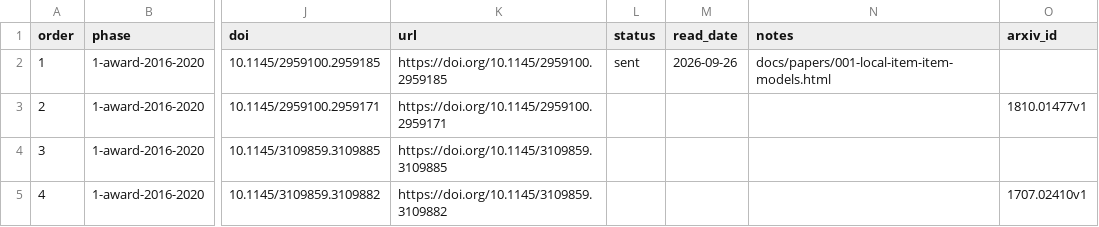
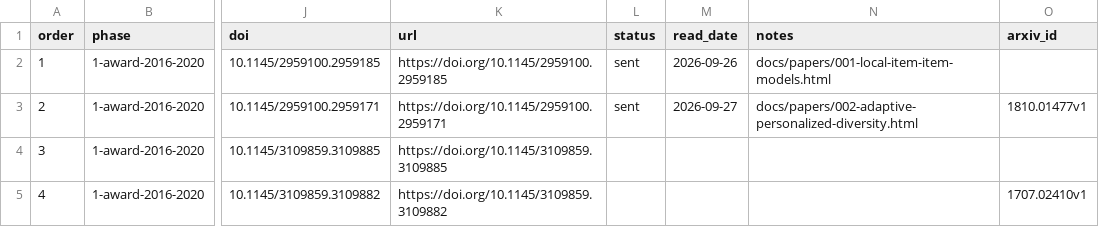
Before and after one commit to wellshs/recsys-daily, a CSV file: papers.csv, drawn as a sheet; only a part is shown, gaps mark what is left out; the diff names each change by its address in the sheet, - before the commit and + after, or states it on an @@ line.

```diff
--- a/papers.csv
+++ b/papers.csv
-L3 (status): (empty)
+L3 (status): sent
-M3 (read_date): (empty)
+M3 (read_date): 2026-09-27
-N3 (notes): (empty)
+N3 (notes): docs/papers/002-adaptive-personalized-diversity.html
```
Also changed, not shown: 2 other files.
